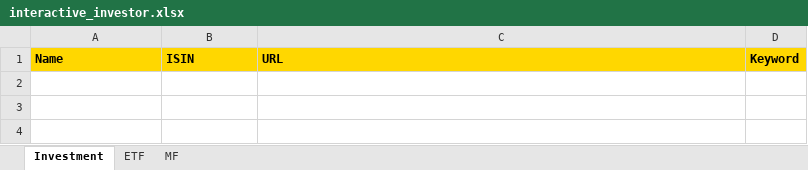
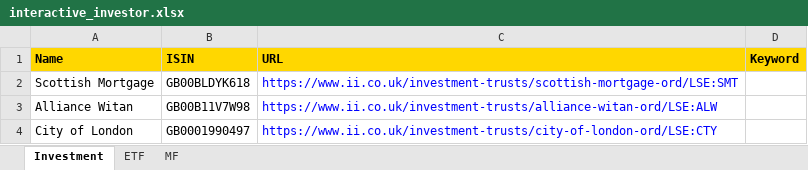
Before and after one commit to amineautomation2/concurrent-7, an Excel workbook: spreadsheet/interactive_investor.xlsx, sheet Investment, drawn as a sheet; values as stored, in another font and other column widths than the file's, no borders; the diff names each change by its address in the sheet, - before the commit and + after, or states it on an @@ line.

```diff
--- a/spreadsheet/interactive_investor.xlsx (sheet Investment)
+++ b/spreadsheet/interactive_investor.xlsx (sheet Investment)
+row 2: Scottish Mortgage | GB00BLDYK618 | https://www.ii.co.uk/investment-trusts/scottish-mortgage-ord/LSE:SMT
+row 3: Alliance Witan | GB00B11V7W98 | https://www.ii.co.uk/investment-trusts/alliance-witan-ord/LSE:ALW
+row 4: City of London | GB0001990497 | https://www.ii.co.uk/investment-trusts/city-of-london-ord/LSE:CTY
```
Also changed, not shown: sheet MF, sheet ETF.
